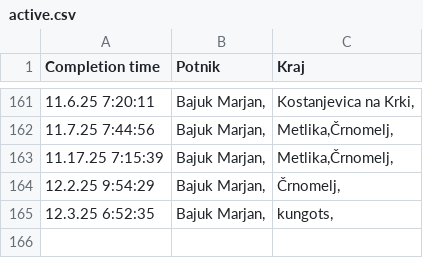
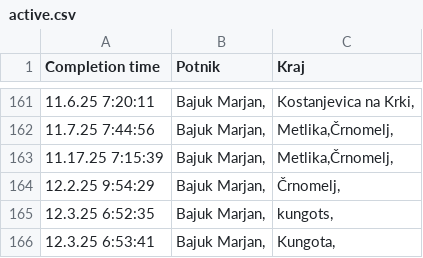
Before and after one commit to SRP-B/dat-nm, a CSV file: active.csv, drawn as a sheet; only a part is shown, gaps mark what is left out.

Commit message:
Appv12

```diff
--- a/active.csv
+++ b/active.csv
@@ -165 +165,2 @@
 12.3.25 6:52:35;"Bajuk Marjan,";"kungots,"
+12.3.25 6:53:41;"Bajuk Marjan,";"Kungota,"
```
